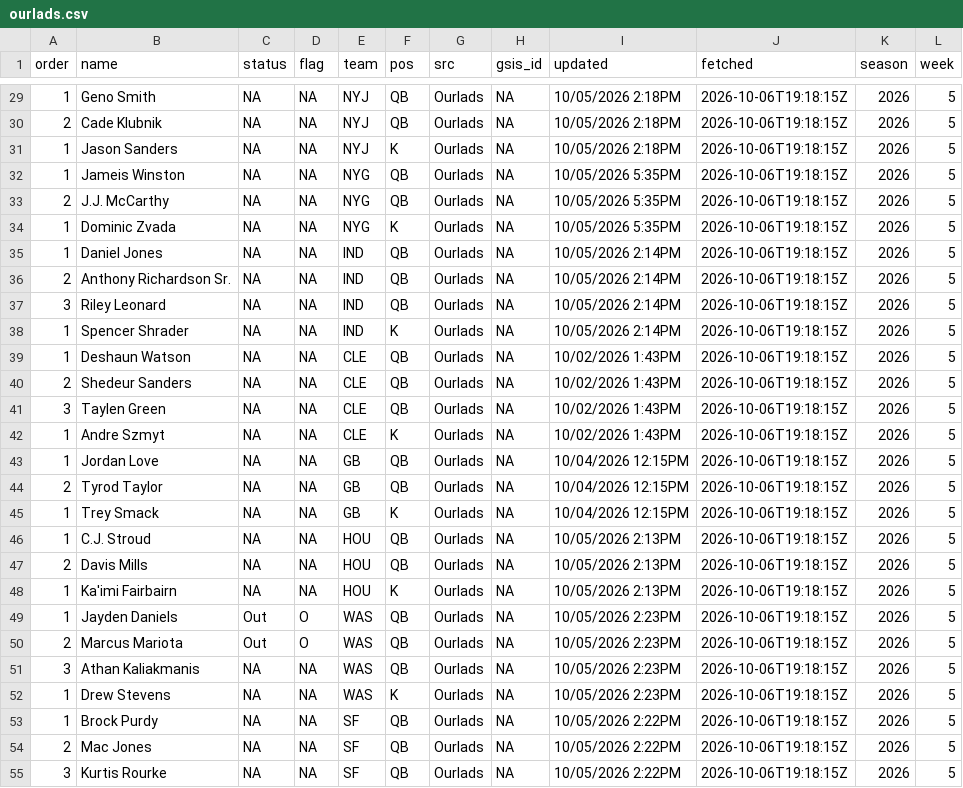
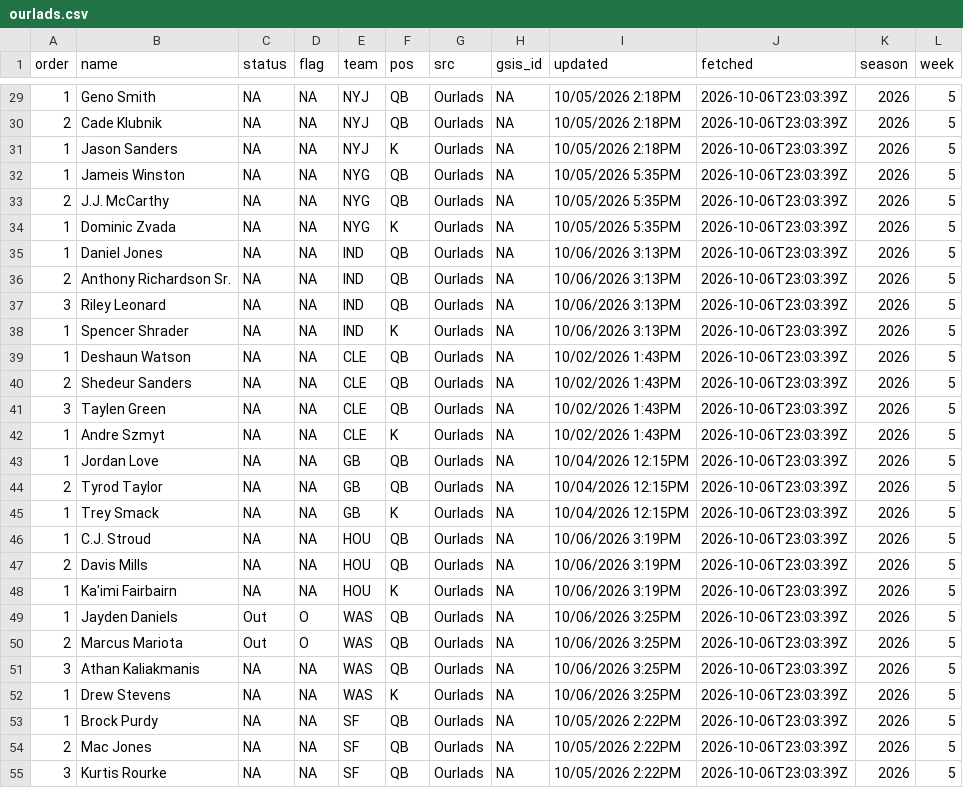
Before and after one commit to andrew-w-schroeder/dst-site, a CSV file: data/lines/sources/ourlads.csv, drawn as a sheet; only a part is shown, gaps mark what is left out; the diff covers the shown part only.

```diff
--- a/data/lines/sources/ourlads.csv
+++ b/data/lines/sources/ourlads.csv
@@ -29,27 +29,27 @@
-1,"Geno Smith",NA,NA,"NYJ","QB","Ourlads",NA,"10/05/2026 2:18PM","2026-10-06T19:18:15Z",2026,5
-2,"Cade Klubnik",NA,NA,"NYJ","QB","Ourlads",NA,"10/05/2026 2:18PM","2026-10-06T19:18:15Z",2026,5
-1,"Jason Sanders",NA,NA,"NYJ","K","Ourlads",NA,"10/05/2026 2:18PM","2026-10-06T19:18:15Z",2026,5
-1,"Jameis Winston",NA,NA,"NYG","QB","Ourlads",NA,"10/05/2026 5:35PM","2026-10-06T19:18:15Z",2026,5
-2,"J.J. McCarthy",NA,NA,"NYG","QB","Ourlads",NA,"10/05/2026 5:35PM","2026-10-06T19:18:15Z",2026,5
-1,"Dominic Zvada",NA,NA,"NYG","K","Ourlads",NA,"10/05/2026 5:35PM","2026-10-06T19:18:15Z",2026,5
-1,"Daniel Jones",NA,NA,"IND","QB","Ourlads",NA,"10/05/2026 2:14PM","2026-10-06T19:18:15Z",2026,5
-2,"Anthony Richardson Sr.",NA,NA,"IND","QB","Ourlads",NA,"10/05/2026 2:14PM","2026-10-06T19:18:15Z",2026,5
-3,"Riley Leonard",NA,NA,"IND","QB","Ourlads",NA,"10/05/2026 2:14PM","2026-10-06T19:18:15Z",2026,5
-1,"Spencer Shrader",NA,NA,"IND","K","Ourlads",NA,"10/05/2026 2:14PM","2026-10-06T19:18:15Z",2026,5
-1,"Deshaun Watson",NA,NA,"CLE","QB","Ourlads",NA,"10/02/2026 1:43PM","2026-10-06T19:18:15Z",2026,5
-2,"Shedeur Sanders",NA,NA,"CLE","QB","Ourlads",NA,"10/02/2026 1:43PM","2026-10-06T19:18:15Z",2026,5
-3,"Taylen Green",NA,NA,"CLE","QB","Ourlads",NA,"10/02/2026 1:43PM","2026-10-06T19:18:15Z",2026,5
-1,"Andre Szmyt",NA,NA,"CLE","K","Ourlads",NA,"10/02/2026 1:43PM","2026-10-06T19:18:15Z",2026,5
-1,"Jordan Love",NA,NA,"GB","QB","Ourlads",NA,"10/04/2026 12:15PM","2026-10-06T19:18:15Z",2026,5
-2,"Tyrod Taylor",NA,NA,"GB","QB","Ourlads",NA,"10/04/2026 12:15PM","2026-10-06T19:18:15Z",2026,5
-1,"Trey Smack",NA,NA,"GB","K","Ourlads",NA,"10/04/2026 12:15PM","2026-10-06T19:18:15Z",2026,5
-1,"C.J. Stroud",NA,NA,"HOU","QB","Ourlads",NA,"10/05/2026 2:13PM","2026-10-06T19:18:15Z",2026,5
-2,"Davis Mills",NA,NA,"HOU","QB","Ourlads",NA,"10/05/2026 2:13PM","2026-10-06T19:18:15Z",2026,5
-1,"Ka'imi Fairbairn",NA,NA,"HOU","K","Ourlads",NA,"10/05/2026 2:13PM","2026-10-06T19:18:15Z",2026,5
-1,"Jayden Daniels","Out","O","WAS","QB","Ourlads",NA,"10/05/2026 2:23PM","2026-10-06T19:18:15Z",2026,5
-2,"Marcus Mariota","Out","O","WAS","QB","Ourlads",NA,"10/05/2026 2:23PM","2026-10-06T19:18:15Z",2026,5
-3,"Athan Kaliakmanis",NA,NA,"WAS","QB","Ourlads",NA,"10/05/2026 2:23PM","2026-10-06T19:18:15Z",2026,5
-1,"Drew Stevens",NA,NA,"WAS","K","Ourlads",NA,"10/05/2026 2:23PM","2026-10-06T19:18:15Z",2026,5
-1,"Brock Purdy",NA,NA,"SF","QB","Ourlads",NA,"10/05/2026 2:22PM","2026-10-06T19:18:15Z",2026,5
-2,"Mac Jones",NA,NA,"SF","QB","Ourlads",NA,"10/05/2026 2:22PM","2026-10-06T19:18:15Z",2026,5
-3,"Kurtis Rourke",NA,NA,"SF","QB","Ourlads",NA,"10/05/2026 2:22PM","2026-10-06T19:18:15Z",2026,5
+1,"Geno Smith",NA,NA,"NYJ","QB","Ourlads",NA,"10/05/2026 2:18PM","2026-10-06T23:03:39Z",2026,5
+2,"Cade Klubnik",NA,NA,"NYJ","QB","Ourlads",NA,"10/05/2026 2:18PM","2026-10-06T23:03:39Z",2026,5
+1,"Jason Sanders",NA,NA,"NYJ","K","Ourlads",NA,"10/05/2026 2:18PM","2026-10-06T23:03:39Z",2026,5
+1,"Jameis Winston",NA,NA,"NYG","QB","Ourlads",NA,"10/05/2026 5:35PM","2026-10-06T23:03:39Z",2026,5
+2,"J.J. McCarthy",NA,NA,"NYG","QB","Ourlads",NA,"10/05/2026 5:35PM","2026-10-06T23:03:39Z",2026,5
+1,"Dominic Zvada",NA,NA,"NYG","K","Ourlads",NA,"10/05/2026 5:35PM","2026-10-06T23:03:39Z",2026,5
+1,"Daniel Jones",NA,NA,"IND","QB","Ourlads",NA,"10/06/2026 3:13PM","2026-10-06T23:03:39Z",2026,5
+2,"Anthony Richardson Sr.",NA,NA,"IND","QB","Ourlads",NA,"10/06/2026 3:13PM","2026-10-06T23:03:39Z",2026,5
+3,"Riley Leonard",NA,NA,"IND","QB","Ourlads",NA,"10/06/2026 3:13PM","2026-10-06T23:03:39Z",2026,5
+1,"Spencer Shrader",NA,NA,"IND","K","Ourlads",NA,"10/06/2026 3:13PM","2026-10-06T23:03:39Z",2026,5
+1,"Deshaun Watson",NA,NA,"CLE","QB","Ourlads",NA,"10/02/2026 1:43PM","2026-10-06T23:03:39Z",2026,5
+2,"Shedeur Sanders",NA,NA,"CLE","QB","Ourlads",NA,"10/02/2026 1:43PM","2026-10-06T23:03:39Z",2026,5
+3,"Taylen Green",NA,NA,"CLE","QB","Ourlads",NA,"10/02/2026 1:43PM","2026-10-06T23:03:39Z",2026,5
+1,"Andre Szmyt",NA,NA,"CLE","K","Ourlads",NA,"10/02/2026 1:43PM","2026-10-06T23:03:39Z",2026,5
+1,"Jordan Love",NA,NA,"GB","QB","Ourlads",NA,"10/04/2026 12:15PM","2026-10-06T23:03:39Z",2026,5
+2,"Tyrod Taylor",NA,NA,"GB","QB","Ourlads",NA,"10/04/2026 12:15PM","2026-10-06T23:03:39Z",2026,5
+1,"Trey Smack",NA,NA,"GB","K","Ourlads",NA,"10/04/2026 12:15PM","2026-10-06T23:03:39Z",2026,5
+1,"C.J. Stroud",NA,NA,"HOU","QB","Ourlads",NA,"10/06/2026 3:19PM","2026-10-06T23:03:39Z",2026,5
+2,"Davis Mills",NA,NA,"HOU","QB","Ourlads",NA,"10/06/2026 3:19PM","2026-10-06T23:03:39Z",2026,5
+1,"Ka'imi Fairbairn",NA,NA,"HOU","K","Ourlads",NA,"10/06/2026 3:19PM","2026-10-06T23:03:39Z",2026,5
+1,"Jayden Daniels","Out","O","WAS","QB","Ourlads",NA,"10/06/2026 3:25PM","2026-10-06T23:03:39Z",2026,5
+2,"Marcus Mariota","Out","O","WAS","QB","Ourlads",NA,"10/06/2026 3:25PM","2026-10-06T23:03:39Z",2026,5
+3,"Athan Kaliakmanis",NA,NA,"WAS","QB","Ourlads",NA,"10/06/2026 3:25PM","2026-10-06T23:03:39Z",2026,5
+1,"Drew Stevens",NA,NA,"WAS","K","Ourlads",NA,"10/06/2026 3:25PM","2026-10-06T23:03:39Z",2026,5
+1,"Brock Purdy",NA,NA,"SF","QB","Ourlads",NA,"10/05/2026 2:22PM","2026-10-06T23:03:39Z",2026,5
+2,"Mac Jones",NA,NA,"SF","QB","Ourlads",NA,"10/05/2026 2:22PM","2026-10-06T23:03:39Z",2026,5
+3,"Kurtis Rourke",NA,NA,"SF","QB","Ourlads",NA,"10/05/2026 2:22PM","2026-10-06T23:03:39Z",2026,5
```
Also changed, not shown: 122 edited cells elsewhere in this file, data/lines/ecr_history.csv, data/lines/line_history.csv, 9 other files.
